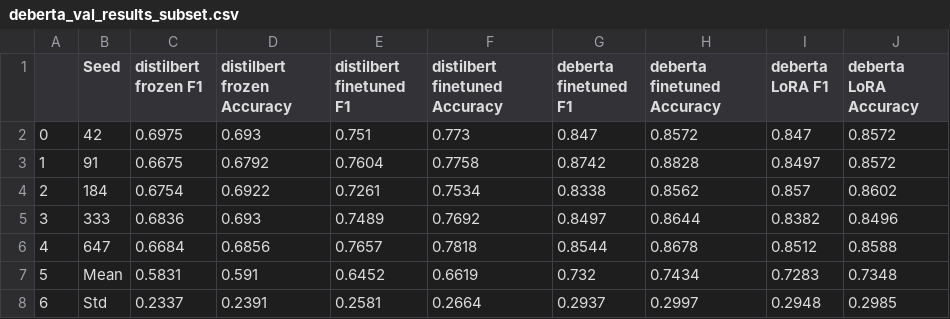
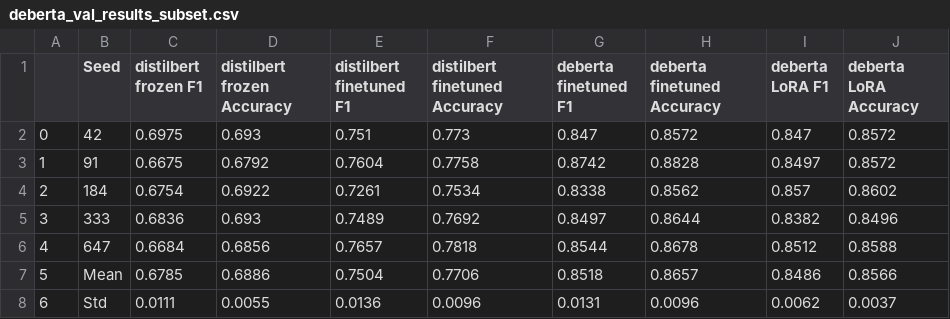
Before and after one commit to edomerli/machine-generated-text-classification, a CSV file: predictions/deberta_val_results_subset.csv, drawn as a sheet.

```diff
--- a/predictions/deberta_val_results_subset.csv
+++ b/predictions/deberta_val_results_subset.csv
@@ -6,3 +6,3 @@
 4,647,0.6684,0.6856,0.7657,0.7818,0.8544,0.8678,0.8512,0.8588
-5,Mean,0.5831,0.591,0.6452,0.6619,0.732,0.7434,0.7283,0.7348
-6,Std,0.2337,0.2391,0.2581,0.2664,0.2937,0.2997,0.2948,0.2985
+5,Mean,0.6785,0.6886,0.7504,0.7706,0.8518,0.8657,0.8486,0.8566
+6,Std,0.0111,0.0055,0.0136,0.0096,0.0131,0.0096,0.0062,0.0037
```
Also changed, not shown: predictions/deberta_test_results_full.csv, predictions/deberta_test_results_subset.csv, 1 other file.
